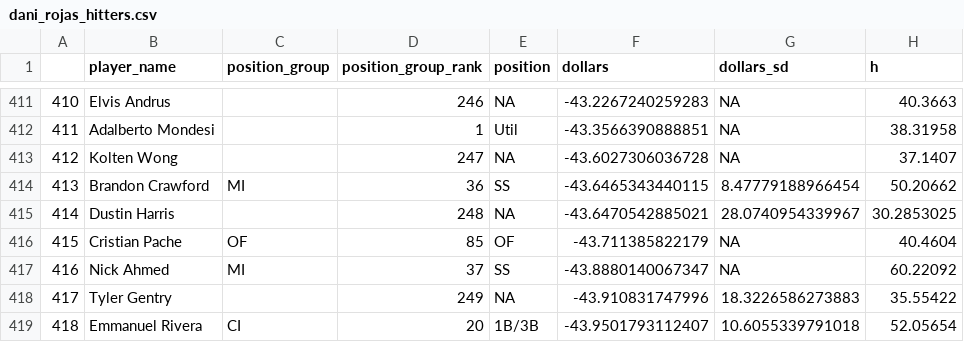
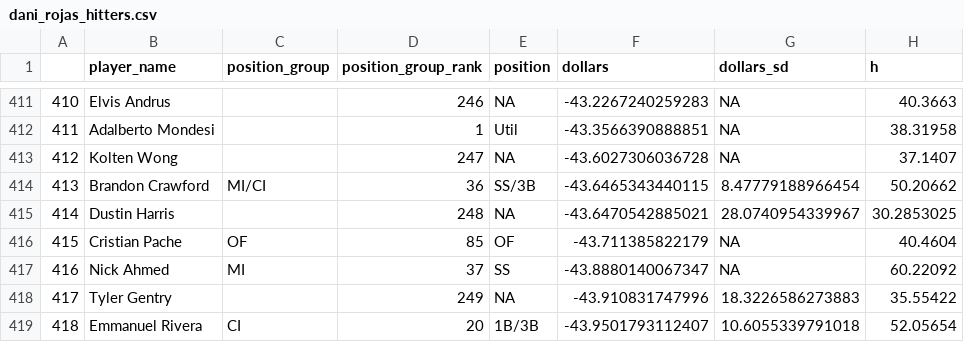
Before and after one commit to SamuelLachance/Betting, a CSV file: ottoneu/dani_rojas_hitters.csv, drawn as a sheet; only a part is shown, gaps mark what is left out; the diff names each change by its address in the sheet, - before the commit and + after, or states it on an @@ line.

```diff
--- a/ottoneu/dani_rojas_hitters.csv
+++ b/ottoneu/dani_rojas_hitters.csv
-C414 (position_group): MI
+C414 (position_group): MI/CI
-E414 (position): SS
+E414 (position): SS/3B
```
Also changed, not shown: ottoneu/all_pitchers.csv, ottoneu/bum_bum_pitchers.csv, 3 other files.
